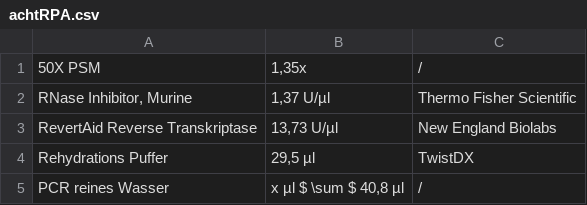
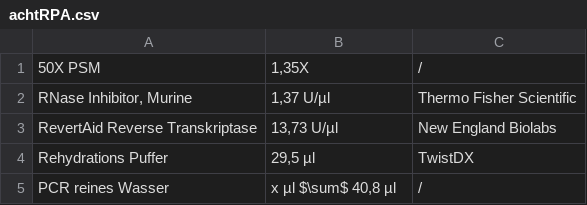
Before and after one commit to JuliusRublack/Bachelor, a CSV file: Bachelor/achtRPA.csv, drawn as a sheet.

```diff
--- a/Bachelor/achtRPA.csv
+++ b/Bachelor/achtRPA.csv
@@ -1,2 +1,2 @@
-50X PSM;1,35x;/
+50X PSM;1,35X;/
 RNase Inhibitor, Murine;1,37 U/µl;Thermo Fisher Scientific
@@ -4,2 +4,2 @@ RevertAid Reverse Transkriptase;13,73 U/µl;New England Biolabs
 Rehydrations Puffer;29,5 µl;TwistDX
-PCR reines Wasser;x µl $ \sum $ 40,8 µl;/
+PCR reines Wasser;x µl $\sum$ 40,8 µl;/
```
Also changed, not shown: 41 other files.
